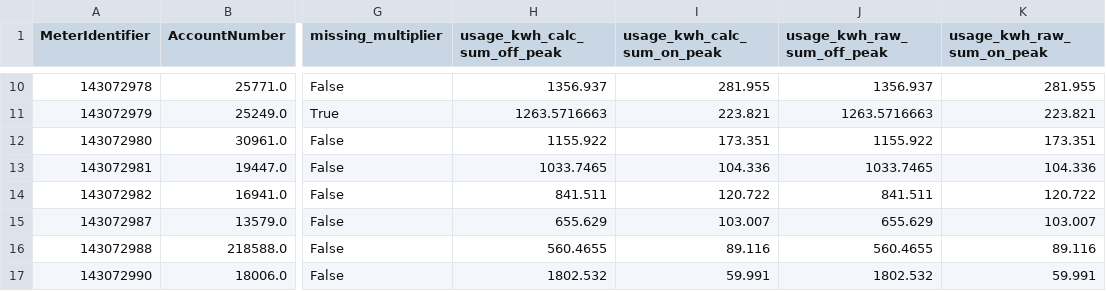
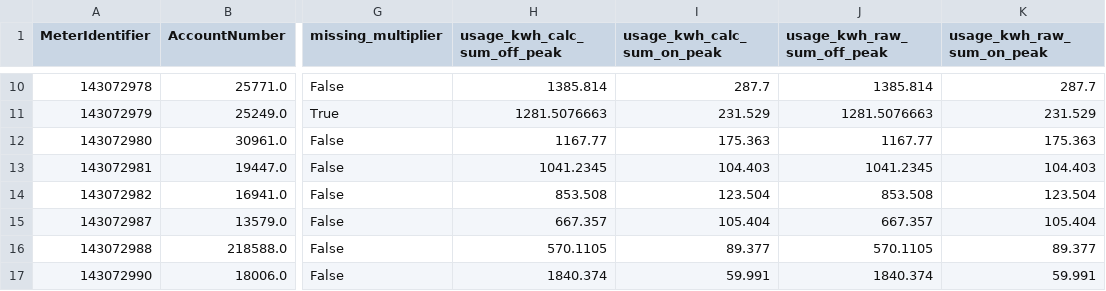
Before and after one commit to Town-of-Apex/Utility-Usage-Aggregation, a CSV file: summary_consolidated.csv, drawn as a sheet; only a part is shown, gaps mark what is left out; the diff covers the shown part only; the diff names each change by its address in the sheet, - before the commit and + after, or states it on an @@ line.

```diff
--- a/summary_consolidated.csv
+++ b/summary_consolidated.csv
-H10 (usage_kwh_calc_sum_off_peak): 1356.937
+H10 (usage_kwh_calc_sum_off_peak): 1385.814
-I10 (usage_kwh_calc_sum_on_peak): 281.955
+I10 (usage_kwh_calc_sum_on_peak): 287.7
-J10 (usage_kwh_raw_sum_off_peak): 1356.937
+J10 (usage_kwh_raw_sum_off_peak): 1385.814
-K10 (usage_kwh_raw_sum_on_peak): 281.955
+K10 (usage_kwh_raw_sum_on_peak): 287.7
-H11 (usage_kwh_calc_sum_off_peak): 1263.5716663
+H11 (usage_kwh_calc_sum_off_peak): 1281.5076663
-I11 (usage_kwh_calc_sum_on_peak): 223.821
+I11 (usage_kwh_calc_sum_on_peak): 231.529
-J11 (usage_kwh_raw_sum_off_peak): 1263.5716663
+J11 (usage_kwh_raw_sum_off_peak): 1281.5076663
-K11 (usage_kwh_raw_sum_on_peak): 223.821
+K11 (usage_kwh_raw_sum_on_peak): 231.529
-H12 (usage_kwh_calc_sum_off_peak): 1155.922
+H12 (usage_kwh_calc_sum_off_peak): 1167.77
-I12 (usage_kwh_calc_sum_on_peak): 173.351
+I12 (usage_kwh_calc_sum_on_peak): 175.363
-J12 (usage_kwh_raw_sum_off_peak): 1155.922
+J12 (usage_kwh_raw_sum_off_peak): 1167.77
-K12 (usage_kwh_raw_sum_on_peak): 173.351
+K12 (usage_kwh_raw_sum_on_peak): 175.363
-H13 (usage_kwh_calc_sum_off_peak): 1033.7465
+H13 (usage_kwh_calc_sum_off_peak): 1041.2345
-I13 (usage_kwh_calc_sum_on_peak): 104.336
+I13 (usage_kwh_calc_sum_on_peak): 104.403
-J13 (usage_kwh_raw_sum_off_peak): 1033.7465
+J13 (usage_kwh_raw_sum_off_peak): 1041.2345
-K13 (usage_kwh_raw_sum_on_peak): 104.336
+K13 (usage_kwh_raw_sum_on_peak): 104.403
-H14 (usage_kwh_calc_sum_off_peak): 841.511
+H14 (usage_kwh_calc_sum_off_peak): 853.508
-I14 (usage_kwh_calc_sum_on_peak): 120.722
+I14 (usage_kwh_calc_sum_on_peak): 123.504
-J14 (usage_kwh_raw_sum_off_peak): 841.511
+J14 (usage_kwh_raw_sum_off_peak): 853.508
-K14 (usage_kwh_raw_sum_on_peak): 120.722
+K14 (usage_kwh_raw_sum_on_peak): 123.504
-H15 (usage_kwh_calc_sum_off_peak): 655.629
+H15 (usage_kwh_calc_sum_off_peak): 667.357
-I15 (usage_kwh_calc_sum_on_peak): 103.007
+I15 (usage_kwh_calc_sum_on_peak): 105.404
-J15 (usage_kwh_raw_sum_off_peak): 655.629
+J15 (usage_kwh_raw_sum_off_peak): 667.357
-K15 (usage_kwh_raw_sum_on_peak): 103.007
+K15 (usage_kwh_raw_sum_on_peak): 105.404
-H16 (usage_kwh_calc_sum_off_peak): 560.4655
+H16 (usage_kwh_calc_sum_off_peak): 570.1105
-I16 (usage_kwh_calc_sum_on_peak): 89.116
+I16 (usage_kwh_calc_sum_on_peak): 89.377
-J16 (usage_kwh_raw_sum_off_peak): 560.4655
+J16 (usage_kwh_raw_sum_off_peak): 570.1105
-K16 (usage_kwh_raw_sum_on_peak): 89.116
+K16 (usage_kwh_raw_sum_on_peak): 89.377
-H17 (usage_kwh_calc_sum_off_peak): 1802.532
+H17 (usage_kwh_calc_sum_off_peak): 1840.374
-J17 (usage_kwh_raw_sum_off_peak): 1802.532
+J17 (usage_kwh_raw_sum_off_peak): 1840.374
```
Also changed, not shown: 84 edited cells elsewhere in this file, 2 other files.
